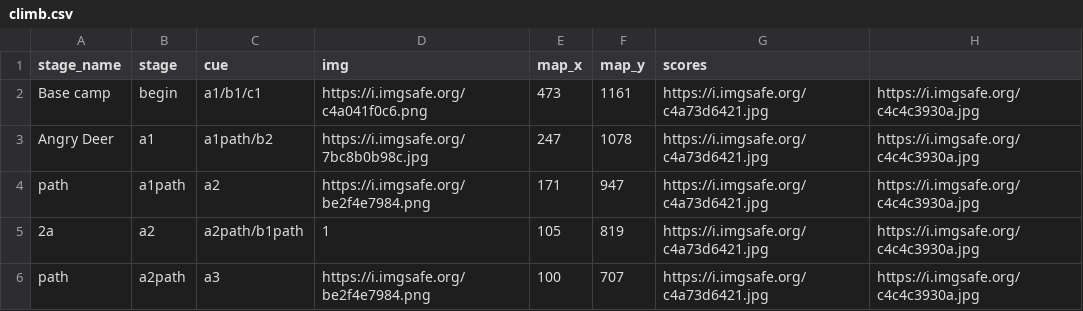
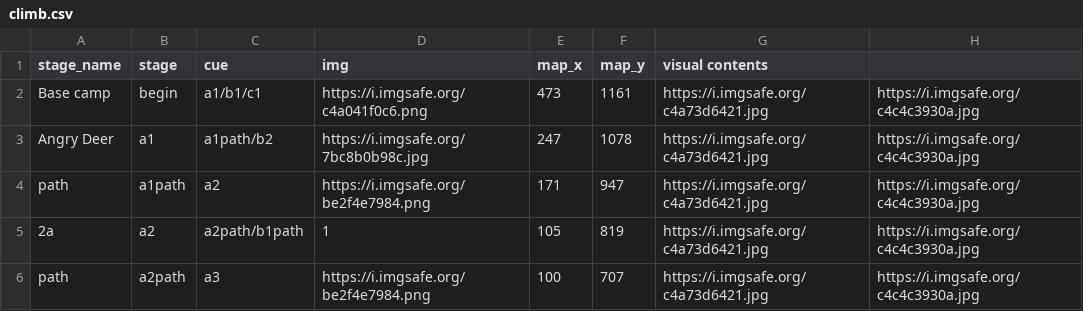
Before and after one commit to cgreenhalgh/muzivisual, a CSV file: app/maps/climb.csv, drawn as a sheet; only a part is shown.

```diff
--- a/app/maps/climb.csv
+++ b/app/maps/climb.csv
@@ -1,2 +1,2 @@
-stage_name,stage,cue,img,map_x,map_y,scores,
+stage_name,stage,cue,img,map_x,map_y,visual contents,
 Base camp,begin,a1/b1/c1,https://i.imgsafe.org/c4a041f0c6.png,473,1161,https://i.imgsafe.org/c4a73d6421.jpg,https://i.imgsafe.org/c4c4c3930a.jpg
```
Also changed, not shown: 9 other files.
